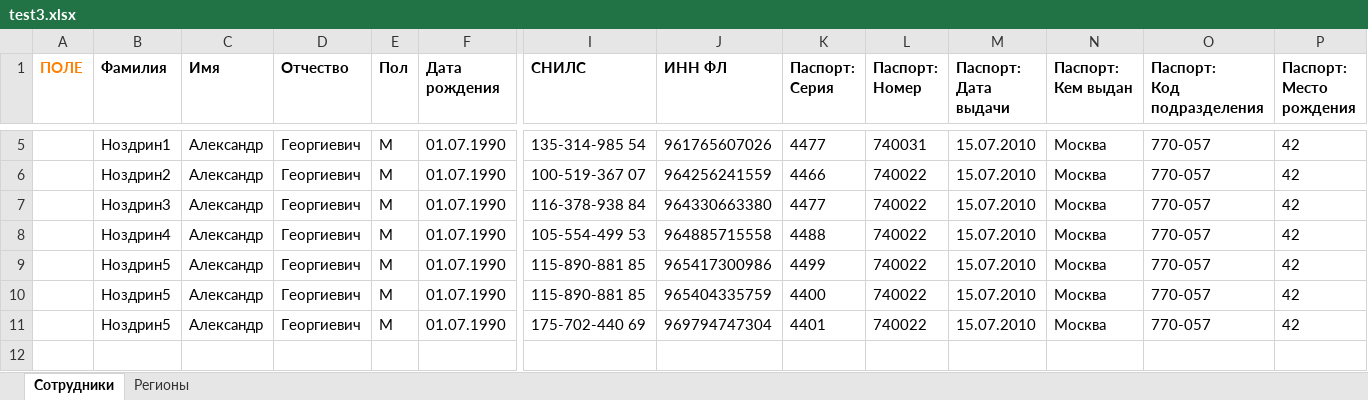
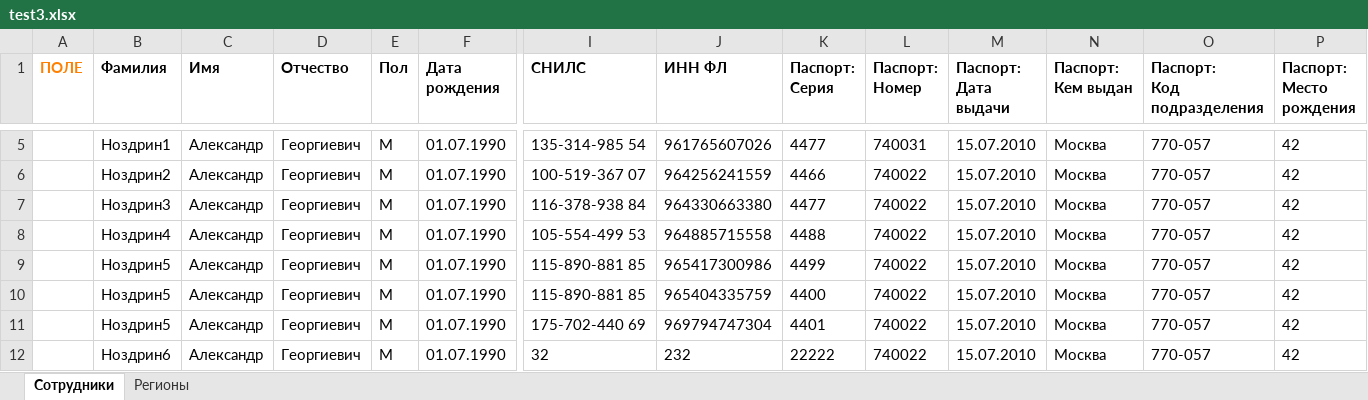
Before and after one commit to maria-sabo/xlsx-integration, an Excel workbook: test3.xlsx, sheet Сотрудники, drawn as a sheet; only a part is shown, gaps mark what is left out; values as stored, in another font and other column widths than the file's, no borders; rows hold the shown columns only; the diff names each change by its address in the sheet, - before the commit and + after, or states it on an @@ line.

```diff
--- a/test3.xlsx (sheet Сотрудники)
+++ b/test3.xlsx (sheet Сотрудники)
+row 12:  | Ноздрин6 | Александр | Георгиевич | М | 01.07.1990 | 32 | 232 | 22222 | 740022 | 15.07.2010 | Москва | 770-057 | 42
```
Also changed, not shown: 3 other files.
